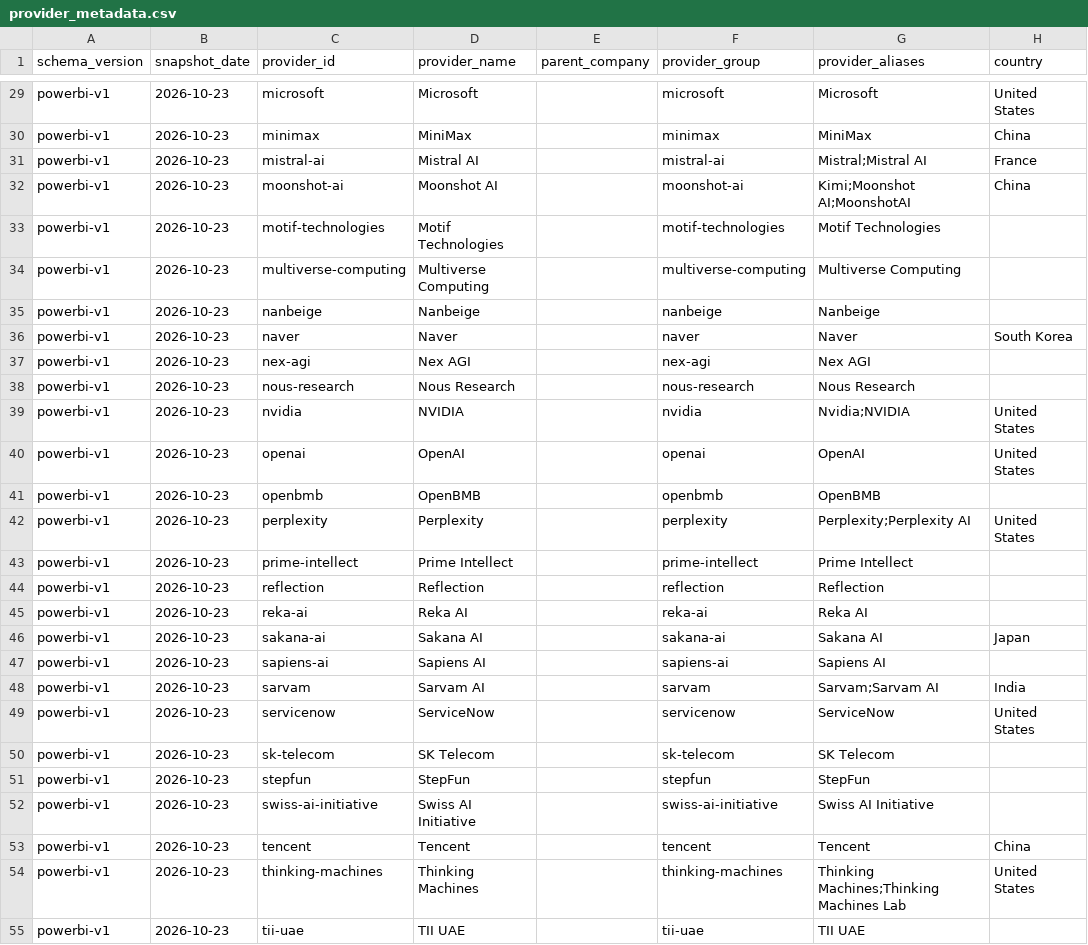
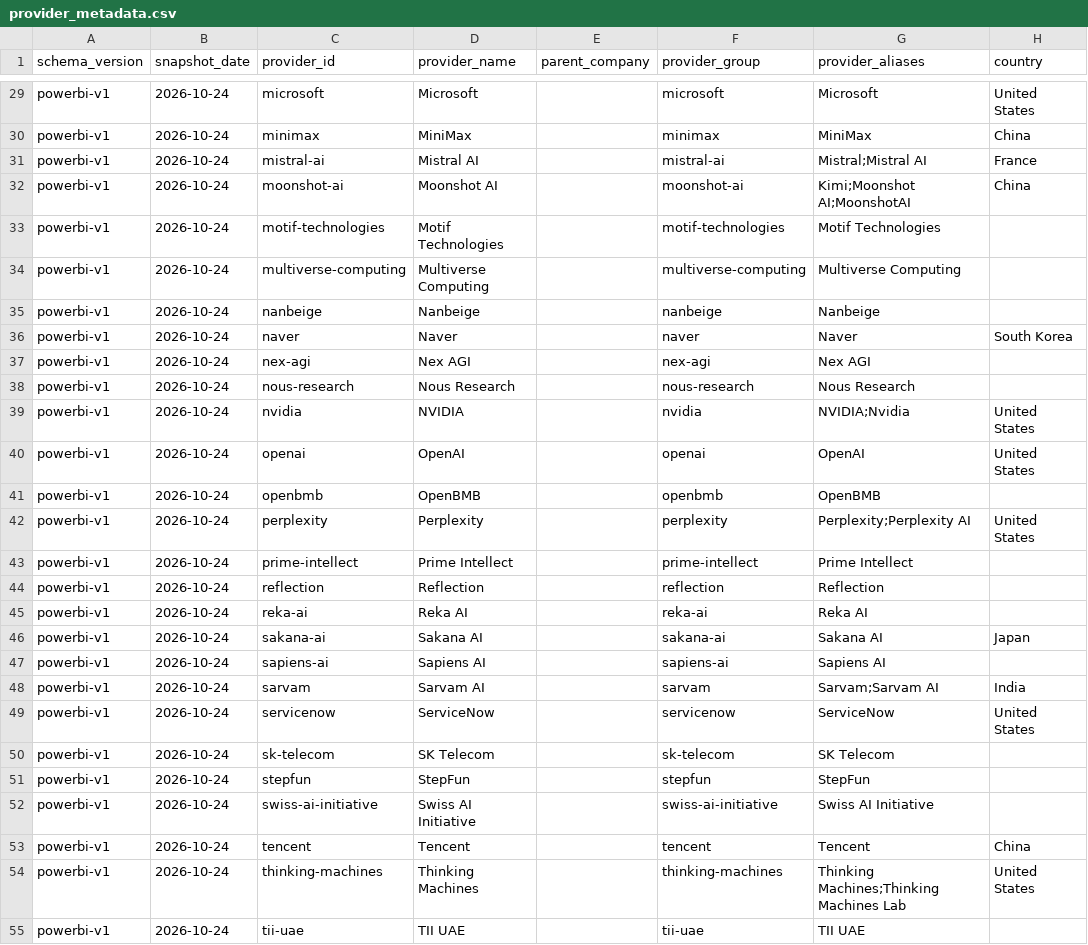
Before and after one commit to ArnavMurdande/LLMDEX, a CSV file: data/powerbi/v1/provider_metadata.csv, drawn as a sheet; only a part is shown, gaps mark what is left out; the diff covers the shown part only; the diff names each change by its address in the sheet, - before the commit and + after, or states it on an @@ line.

Commit message:
fix(pipeline): ingest historical snapshots in family growth to accurately reflect Claude and multi-generation releases

```diff
--- a/data/powerbi/v1/provider_metadata.csv
+++ b/data/powerbi/v1/provider_metadata.csv
-B29:B55 (snapshot_date): 2026-10-23
+B29:B55 (snapshot_date): 2026-10-24
-G39 (provider_aliases): Nvidia;NVIDIA
+G39 (provider_aliases): NVIDIA;Nvidia
```
Also changed, not shown: 32 edited cells elsewhere in this file, 7 other files.
